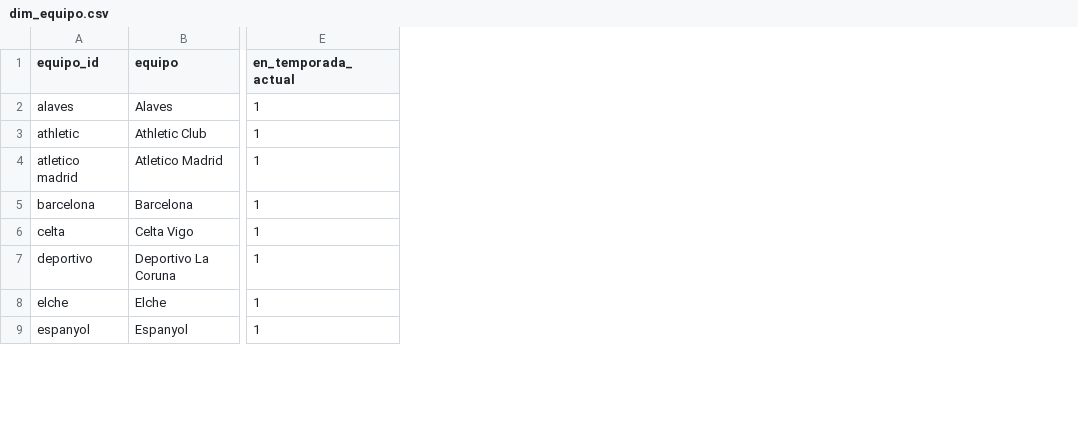
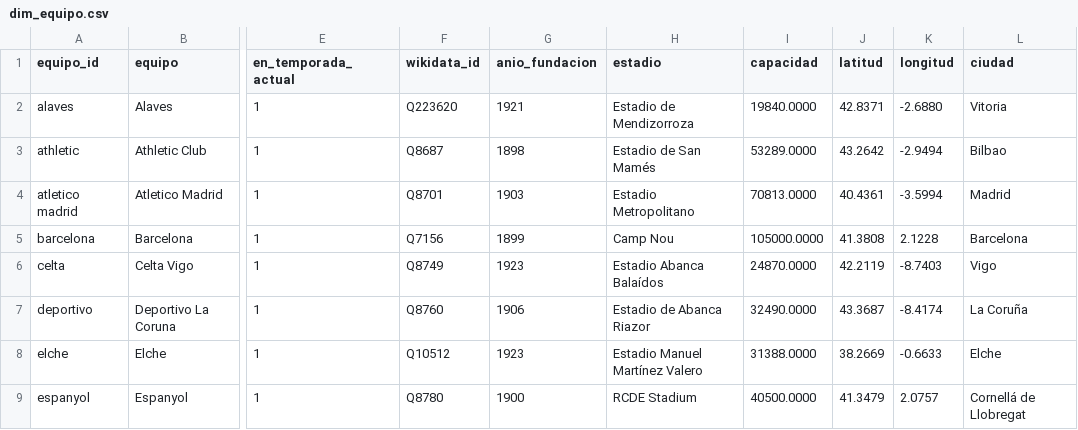
Before and after one commit to andonirdguez/laliga-dashboard, a CSV file: data/gold/dim_equipo.csv, drawn as a sheet; only a part is shown, gaps mark what is left out; the diff names each change by its address in the sheet, - before the commit and + after, or states it on an @@ line.

Commit message:
tiros, jugador por partido, cuotas extra y estadios

```diff
--- a/data/gold/dim_equipo.csv
+++ b/data/gold/dim_equipo.csv
+column F (wikidata_id), rows 2-9: Q223620 | Q8687 | Q8701 | Q7156 | Q8749 | Q8760 | Q10512 | Q8780
+column G (anio_fundacion), rows 2-9: 1921 | 1898 | 1903 | 1899 | 1923 | 1906 | 1923 | 1900
+column H (estadio), rows 2-9: Estadio de Mendizorroza | Estadio de San Mamés | Estadio Metropolitano | Camp Nou | Estadio Abanca Balaídos | Estadio de Abanca Riazor | Estadio Manuel Martínez Valero | RCDE Stadium
+column I (capacidad), rows 2-9: 19840.0000 | 53289.0000 | 70813.0000 | 105000.0000 | 24870.0000 | 32490.0000 | 31388.0000 | 40500.0000
+column J (latitud), rows 2-9: 42.8371 | 43.2642 | 40.4361 | 41.3808 | 42.2119 | 43.3687 | 38.2669 | 41.3479
+column K (longitud), rows 2-9: -2.6880 | -2.9494 | -3.5994 | 2.1228 | -8.7403 | -8.4174 | -0.6633 | 2.0757
+column L (ciudad), rows 2-9: Vitoria | Bilbao | Madrid | Barcelona | Vigo | La Coruña | Elche | Cornellá de Llobregat
```
Also changed, not shown: data/gold/meta.csv, 8 other files.
